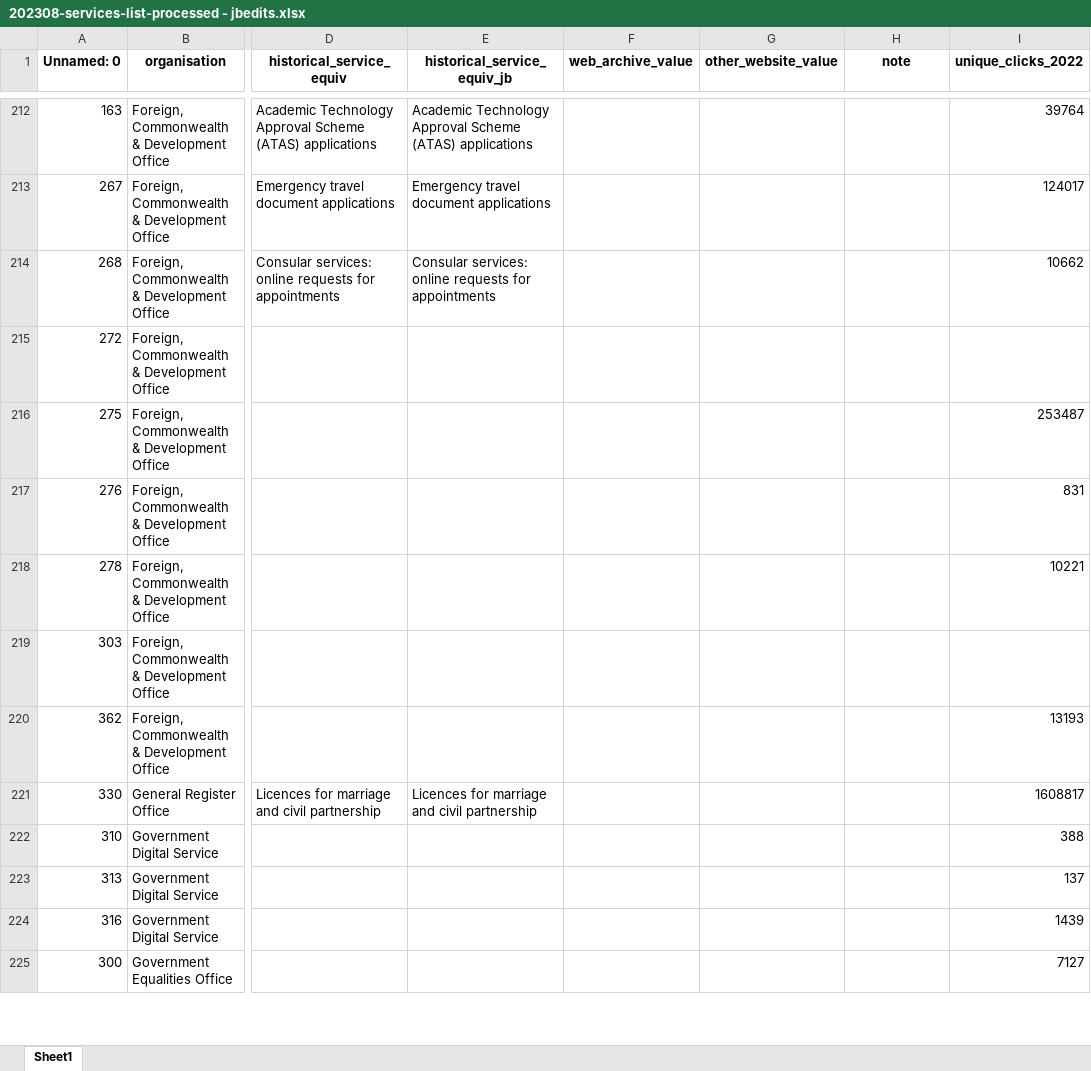
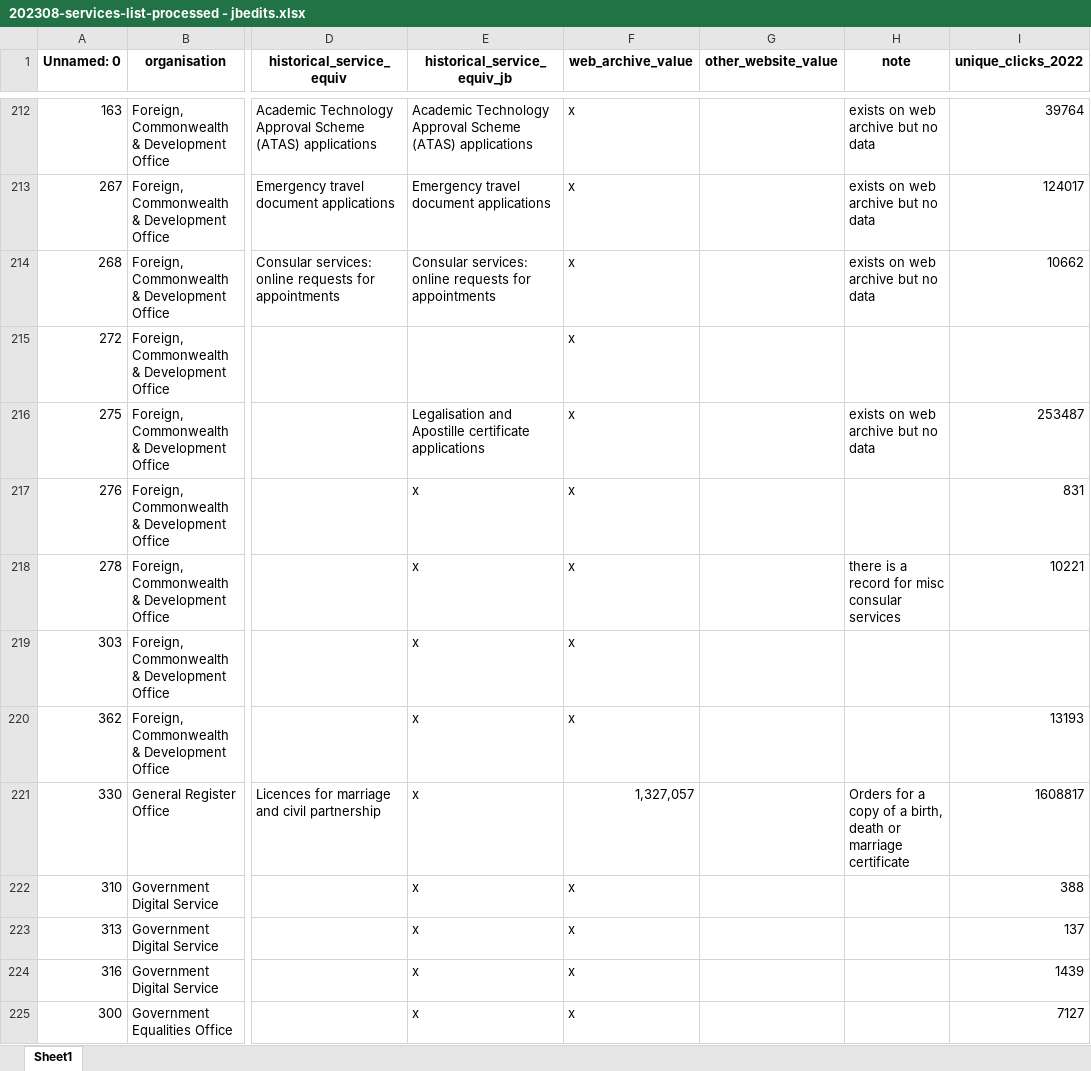
Before and after one commit to ai-for-public-services/structural-insights-into-uk-gov, an Excel workbook: data/processed/202308-services-list-processed - jbedits.xlsx, sheet Sheet1, drawn as a sheet; only a part is shown, gaps mark what is left out; values as stored, in another font and other column widths than the file's, no borders; the diff covers the shown part only; the diff names each change by its address in the sheet, - before the commit and + after, or states it on an @@ line.

```diff
--- a/data/processed/202308-services-list-processed - jbedits.xlsx (sheet Sheet1)
+++ b/data/processed/202308-services-list-processed - jbedits.xlsx (sheet Sheet1)
-F212:F220 (web_archive_value): (empty)
+F212:F220 (web_archive_value): x
-H212:H214 (note): (empty)
+H212:H214 (note): exists on web archive but no data
-E216 (historical_service_equiv_jb): (empty)
+E216 (historical_service_equiv_jb): Legalisation and Apostille certificate applications
-H216 (note): (empty)
+H216 (note): exists on web archive but no data
-E217:E220 (historical_service_equiv_jb): (empty)
+E217:E220 (historical_service_equiv_jb): x
-H218 (note): (empty)
+H218 (note): there is a record for misc consular services
-E221 (historical_service_equiv_jb): Licences for marriage and civil partnership
+E221 (historical_service_equiv_jb): x
-F221 (web_archive_value): (empty)
+F221 (web_archive_value): 1,327,057
-H221 (note): (empty)
+H221 (note): Orders for a copy of a birth, death or marriage certificate
-E222:E225 (historical_service_equiv_jb): (empty)
+E222:E225 (historical_service_equiv_jb): x
-F222:F225 (web_archive_value): (empty)
+F222:F225 (web_archive_value): x
```
Also changed, not shown: 144 edited cells elsewhere in this sheet.
